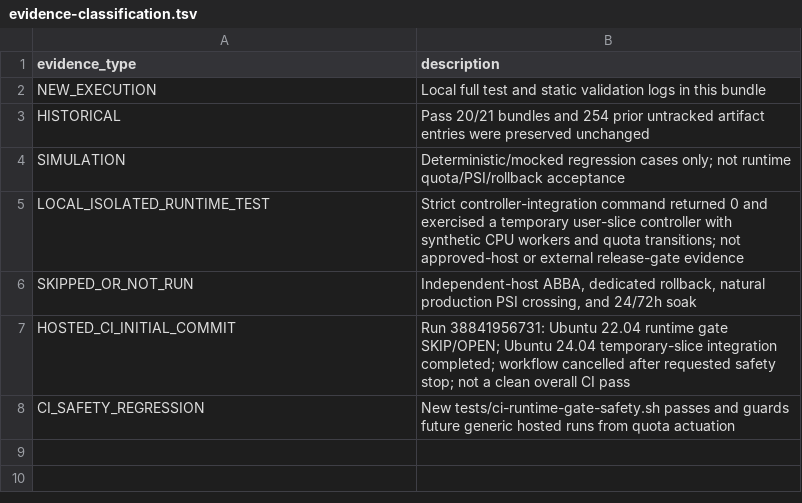
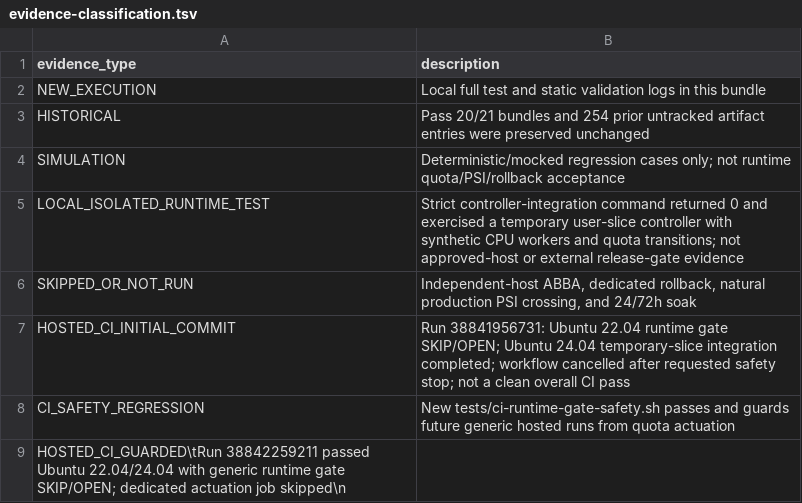
Before and after one commit to nplongx/linux-workload-guard, a TSV file: benchmarks/results/pass22-validation-2026-10-16-r1/evidence-classification.tsv, drawn as a sheet; the diff names each change by its address in the sheet, - before the commit and + after, or states it on an @@ line.

```diff
--- a/benchmarks/results/pass22-validation-2026-10-16-r1/evidence-classification.tsv
+++ b/benchmarks/results/pass22-validation-2026-10-16-r1/evidence-classification.tsv
+row 9: HOSTED_CI_GUARDED\tRun 38842259211 passed Ubuntu 22.04/24.04 with generic runtime gate SKIP/OPEN; dedicated actuation job skipped\n
```
Also changed, not shown: benchmarks/results/pass22-validation-2026-10-16-r1/status.tsv, 7 other files.
